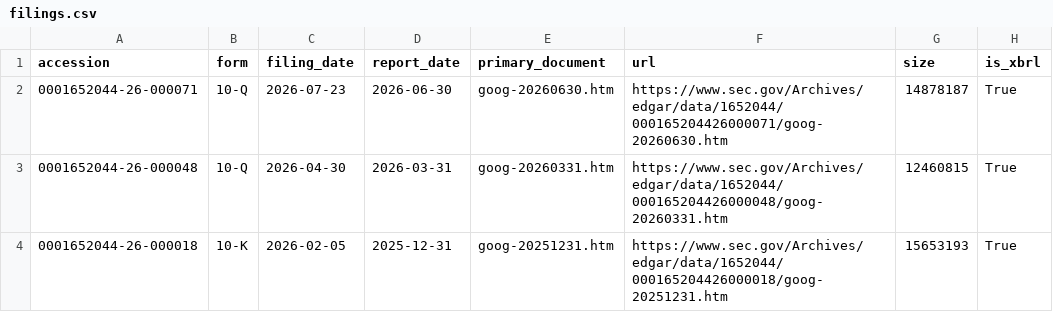
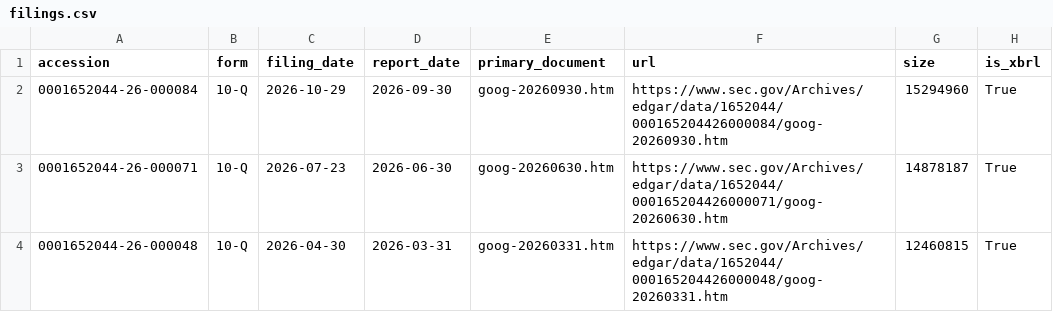
Before and after one commit to Philbertcychan/ai-economics, a CSV file: data/processed/GOOGL/filings.csv, drawn as a sheet; only a part is shown; the shorter side is filled out with more unchanged rows.

```diff
--- a/data/processed/GOOGL/filings.csv
+++ b/data/processed/GOOGL/filings.csv
@@ -1,2 +1,3 @@
 accession,form,filing_date,report_date,primary_document,url,size,is_xbrl
+0001652044-26-000084,10-Q,2026-10-29,2026-09-30,goog-20260930.htm,https://www.sec.gov/Archives/edgar/data/1652044/000165204426000084/goog-20260930.htm,15294960,True
 0001652044-26-000071,10-Q,2026-07-23,2026-06-30,goog-20260630.htm,https://www.sec.gov/Archives/edgar/data/1652044/000165204426000071/goog-20260630.htm,14878187,True
```
Also changed, not shown: data/processed/GOOGL/reported.csv, data/processed/MSFT/filings.csv, 12 other files.
